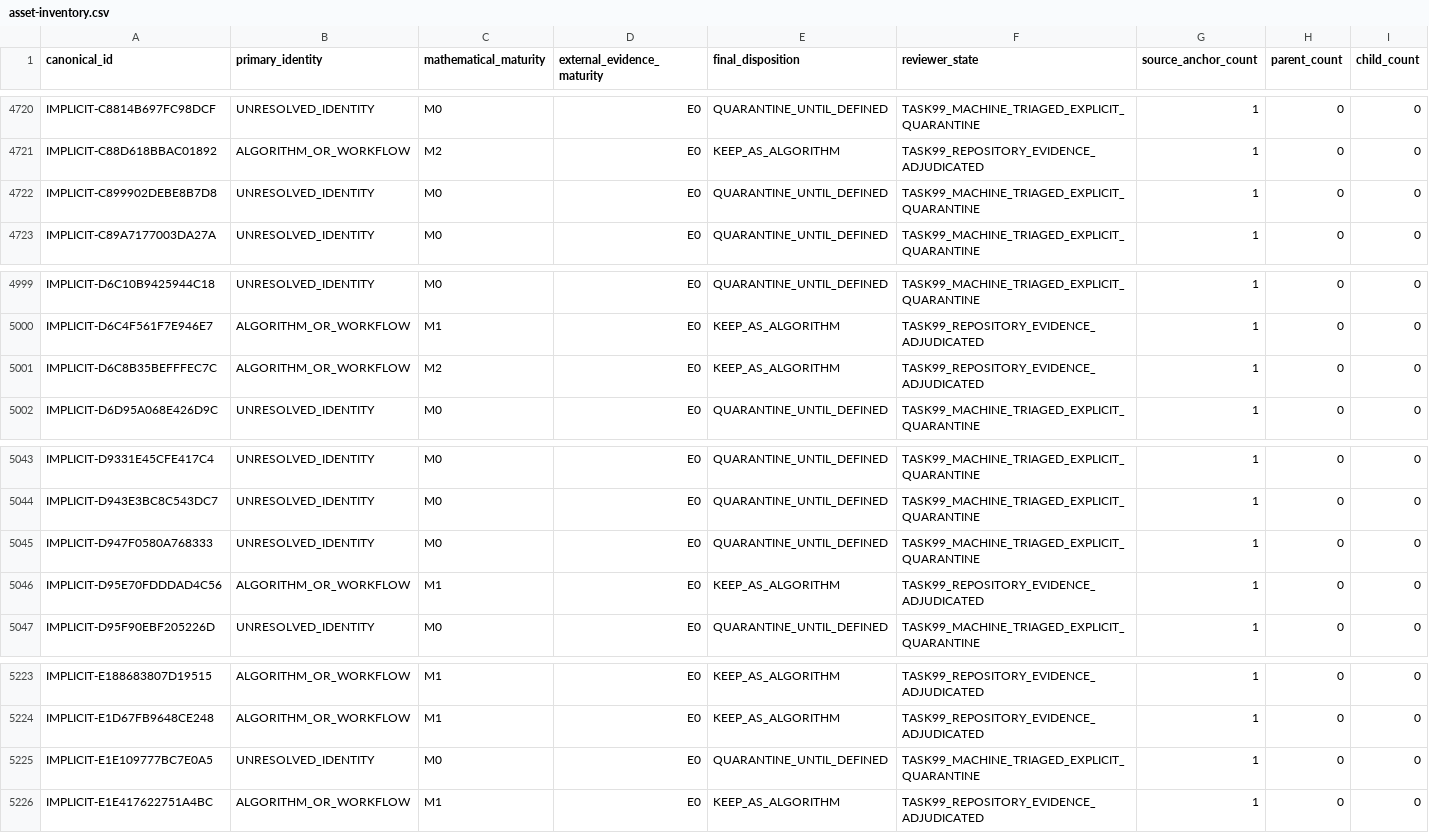
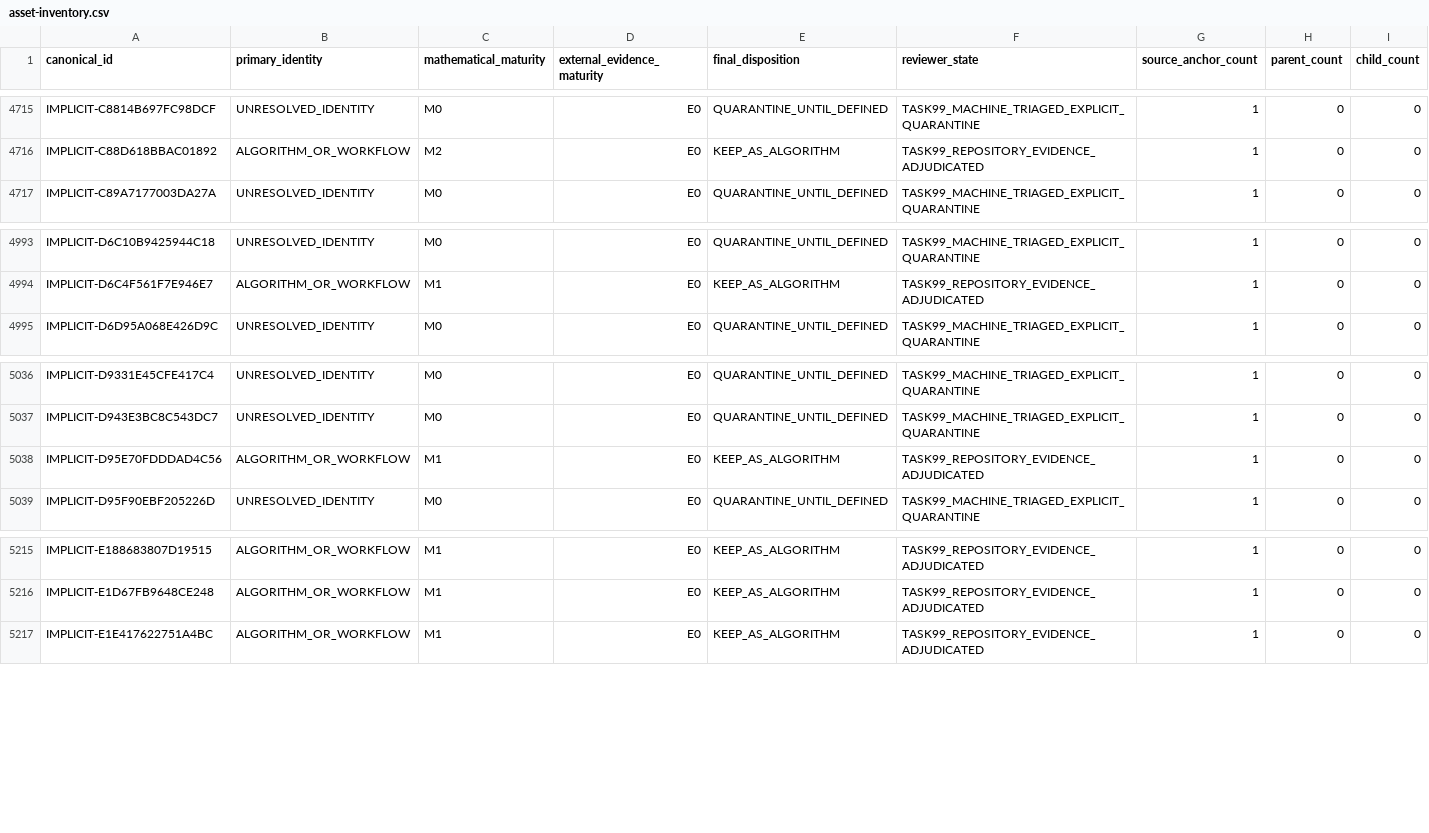
Before and after one commit to Arvin-liu/when-systems-catch-fire, a CSV file: ignition/data/foundation/function-assets/asset-inventory.csv, drawn as a sheet; only a part is shown, gaps mark what is left out; the diff covers the shown part only; the diff names each change by its address in the sheet, - before the commit and + after, or states it on an @@ line.

Commit message:
fix: regenerate foundation indexes for research workflow paths

```diff
--- a/ignition/data/foundation/function-assets/asset-inventory.csv
+++ b/ignition/data/foundation/function-assets/asset-inventory.csv
-row 4722: IMPLICIT-C899902DEBE8B7D8 | UNRESOLVED_IDENTITY | M0 | E0 | QUARANTINE_UNTIL_DEFINED | TASK99_MACHINE_TRIAGED_EXPLICIT_QUARANTINE | 1 | 0 | 0
-row 5001: IMPLICIT-D6C8B35BEFFFEC7C | ALGORITHM_OR_WORKFLOW | M2 | E0 | KEEP_AS_ALGORITHM | TASK99_REPOSITORY_EVIDENCE_ADJUDICATED | 1 | 0 | 0
-row 5045: IMPLICIT-D947F0580A768333 | UNRESOLVED_IDENTITY | M0 | E0 | QUARANTINE_UNTIL_DEFINED | TASK99_MACHINE_TRIAGED_EXPLICIT_QUARANTINE | 1 | 0 | 0
-row 5225: IMPLICIT-E1E109777BC7E0A5 | UNRESOLVED_IDENTITY | M0 | E0 | QUARANTINE_UNTIL_DEFINED | TASK99_MACHINE_TRIAGED_EXPLICIT_QUARANTINE | 1 | 0 | 0
```
Also changed, not shown: 5 removed rows elsewhere in this file, 23 other files.
